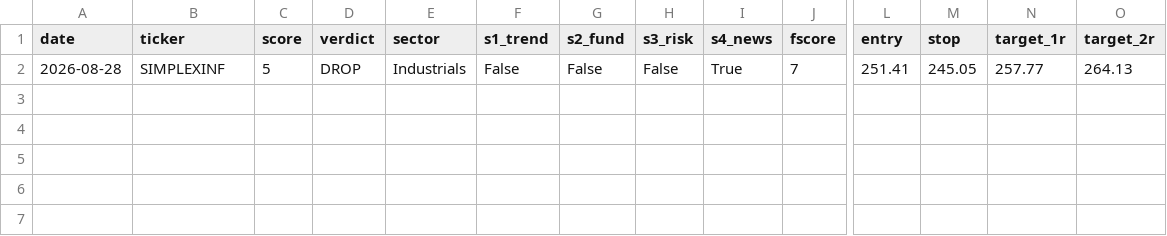
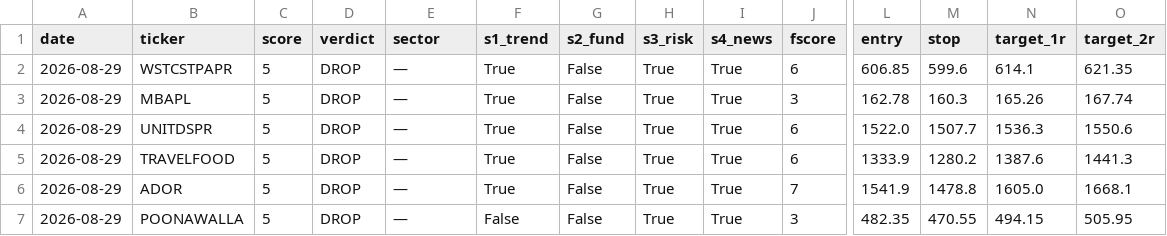
Before and after one commit to compukidsdgp-creator/stock-picker, a CSV file: data/trusted.csv, drawn as a sheet; only a part is shown, gaps mark what is left out; removed rows and columns are numbered as before the commit, all else as after; rows hold the shown columns only; the diff names each change by its address in the sheet, - before the commit and + after, or states it on an @@ line.

```diff
--- a/data/trusted.csv
+++ b/data/trusted.csv
-row 2: 2026-08-28 | SIMPLEXINF | 5 | DROP | Industrials | False | False | False | True | 7 | 251.41 | 245.05 | 257.77 | 264.13
+row 2: 2026-08-29 | WSTCSTPAPR | 5 | DROP | — | True | False | True | True | 6 | 606.85 | 599.6 | 614.1 | 621.35
+row 3: 2026-08-29 | MBAPL | 5 | DROP | — | True | False | True | True | 3 | 162.78 | 160.3 | 165.26 | 167.74
+row 4: 2026-08-29 | UNITDSPR | 5 | DROP | — | True | False | True | True | 6 | 1522.0 | 1507.7 | 1536.3 | 1550.6
+row 5: 2026-08-29 | TRAVELFOOD | 5 | DROP | — | True | False | True | True | 6 | 1333.9 | 1280.2 | 1387.6 | 1441.3
+row 6: 2026-08-29 | ADOR | 5 | DROP | — | True | False | True | True | 7 | 1541.9 | 1478.8 | 1605.0 | 1668.1
+row 7: 2026-08-29 | POONAWALLA | 5 | DROP | — | False | False | True | True | 3 | 482.35 | 470.55 | 494.15 | 505.95
```
Also changed, not shown: 1 other file.
